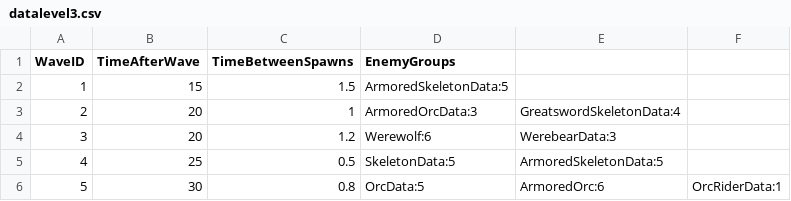
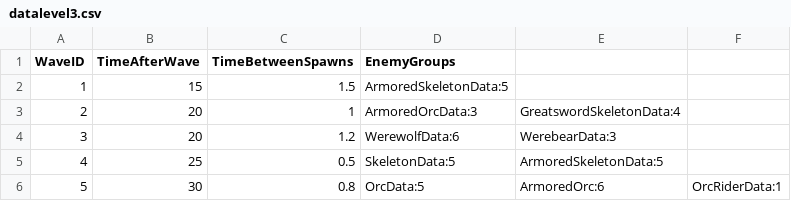
Before and after one commit to Yutaka-ReiRoku/KD_Overhaul, a CSV file: Assets/(Instances)ScriptableObject/LevelData/datalevel3.csv, drawn as a sheet.

Commit message:
refactor(balance): tune enemy/tower stats and level data for gameplay balance

```diff
--- a/Assets/(Instances)ScriptableObject/LevelData/datalevel3.csv
+++ b/Assets/(Instances)ScriptableObject/LevelData/datalevel3.csv
@@ -3,3 +3,3 @@ WaveID,TimeAfterWave,TimeBetweenSpawns,EnemyGroups,,
 2,20,1,ArmoredOrcData:3,GreatswordSkeletonData:4,
-3,20,1.2,Werewolf:6,WerebearData:3,
+3,20,1.2,WerewolfData:6,WerebearData:3,
 4,25,0.5,SkeletonData:5,ArmoredSkeletonData:5,
```
Also changed, not shown: 19 other files.
